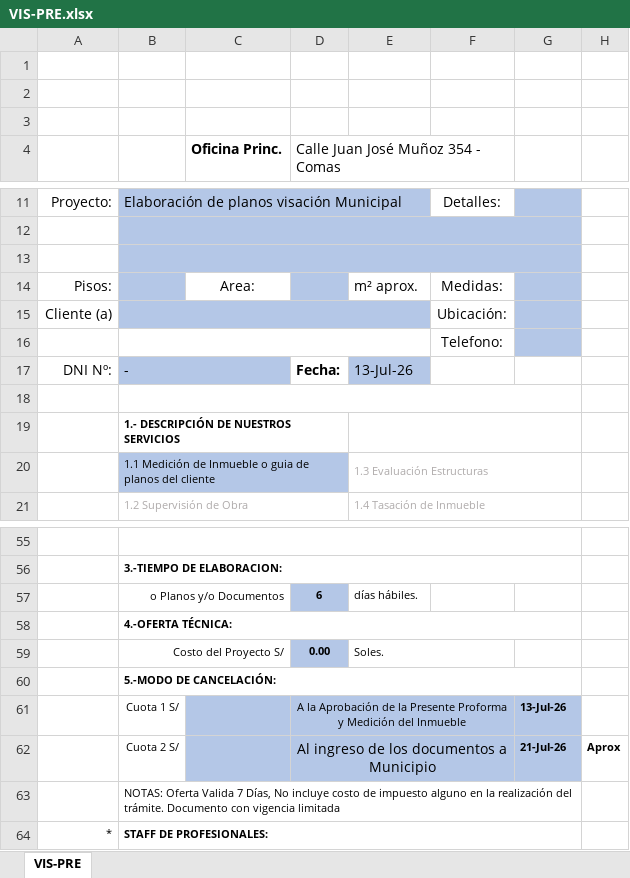
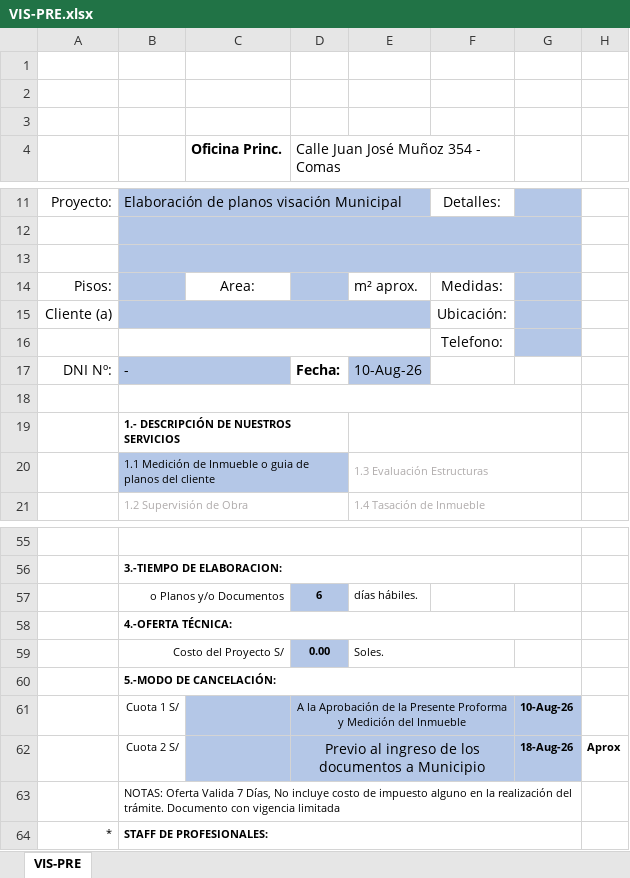
Before and after one commit to Planos-Peru-Ingenieros/planos-react-app, an Excel workbook: backend/docs/VIS-PRE.xlsx, sheet VIS-PRE, drawn as a sheet; only a part is shown, gaps mark what is left out; values as stored, in another font and other column widths than the file's, no borders; charts and pictures not drawn; the diff names each change by its address in the sheet, - before the commit and + after, or states it on an @@ line.

```diff
--- a/backend/docs/VIS-PRE.xlsx (sheet VIS-PRE)
+++ b/backend/docs/VIS-PRE.xlsx (sheet VIS-PRE)
-E17: 13-Jul-26
+E17: 10-Aug-26
-G61: 13-Jul-26
+G61: 10-Aug-26
-D62: Al ingreso de los documentos a Municipio
+D62: Previo al ingreso de los documentos a Municipio
-G62: 21-Jul-26
+G62: 18-Aug-26
```
Also changed, not shown: 1 other file.
